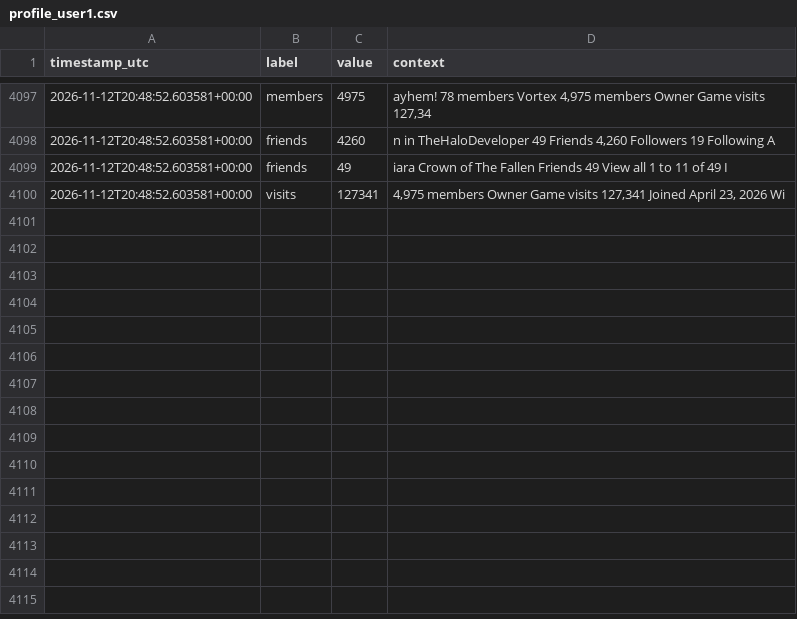
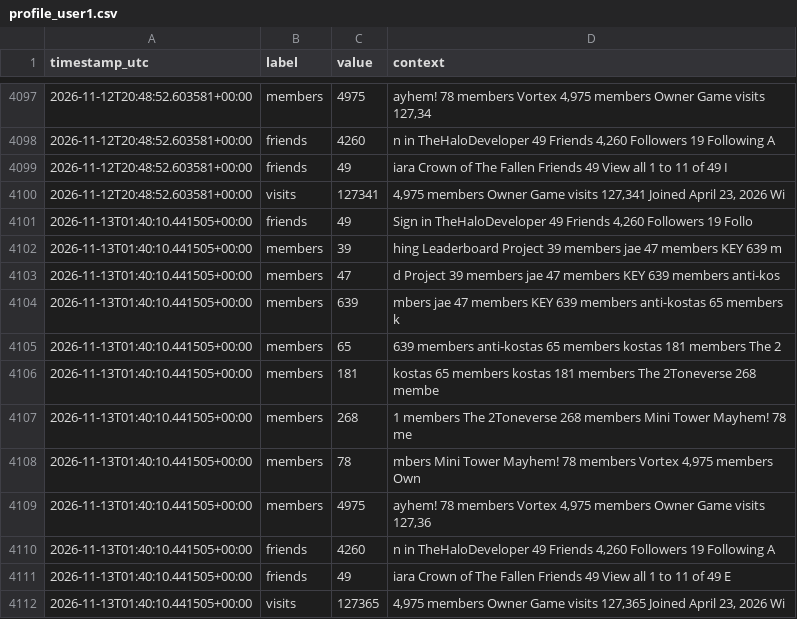
Before and after one commit to igakojp/playvortex-monitor-log, a CSV file: stats/profile_user1.csv, drawn as a sheet; only a part is shown, gaps mark what is left out; the diff names each change by its address in the sheet, - before the commit and + after, or states it on an @@ line.

```diff
--- a/stats/profile_user1.csv
+++ b/stats/profile_user1.csv
+row 4101: 2026-11-13T01:40:10.441505+00:00 | friends | 49 | Sign in TheHaloDeveloper 49 Friends 4,260 Followers 19 Follo
+row 4102: 2026-11-13T01:40:10.441505+00:00 | members | 39 | hing Leaderboard Project 39 members jae 47 members KEY 639 m
+row 4103: 2026-11-13T01:40:10.441505+00:00 | members | 47 | d Project 39 members jae 47 members KEY 639 members anti-kos
+row 4104: 2026-11-13T01:40:10.441505+00:00 | members | 639 | mbers jae 47 members KEY 639 members anti-kostas 65 members k
+row 4105: 2026-11-13T01:40:10.441505+00:00 | members | 65 | 639 members anti-kostas 65 members kostas 181 members The 2
+row 4106: 2026-11-13T01:40:10.441505+00:00 | members | 181 | kostas 65 members kostas 181 members The 2Toneverse 268 membe
+row 4107: 2026-11-13T01:40:10.441505+00:00 | members | 268 | 1 members The 2Toneverse 268 members Mini Tower Mayhem! 78 me
+row 4108: 2026-11-13T01:40:10.441505+00:00 | members | 78 | mbers Mini Tower Mayhem! 78 members Vortex 4,975 members Own
+row 4109: 2026-11-13T01:40:10.441505+00:00 | members | 4975 | ayhem! 78 members Vortex 4,975 members Owner Game visits 127,36
+row 4110: 2026-11-13T01:40:10.441505+00:00 | friends | 4260 | n in TheHaloDeveloper 49 Friends 4,260 Followers 19 Following A
+row 4111: 2026-11-13T01:40:10.441505+00:00 | friends | 49 | iara Crown of The Fallen Friends 49 View all 1 to 11 of 49 E
+row 4112: 2026-11-13T01:40:10.441505+00:00 | visits | 127365 | 4,975 members Owner Game visits 127,365 Joined April 23, 2026 Wi
```
Also changed, not shown: stats/groups.csv, 3 other files.
